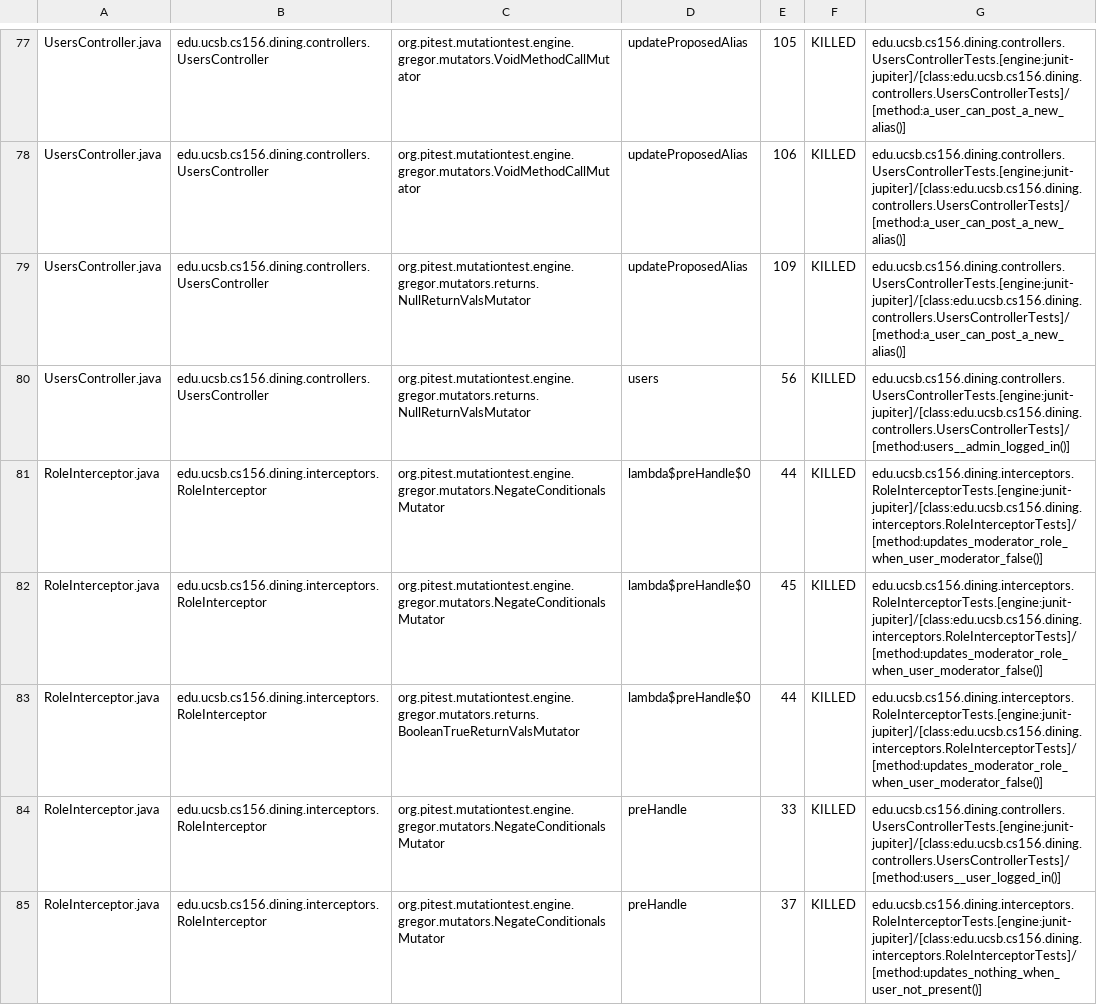
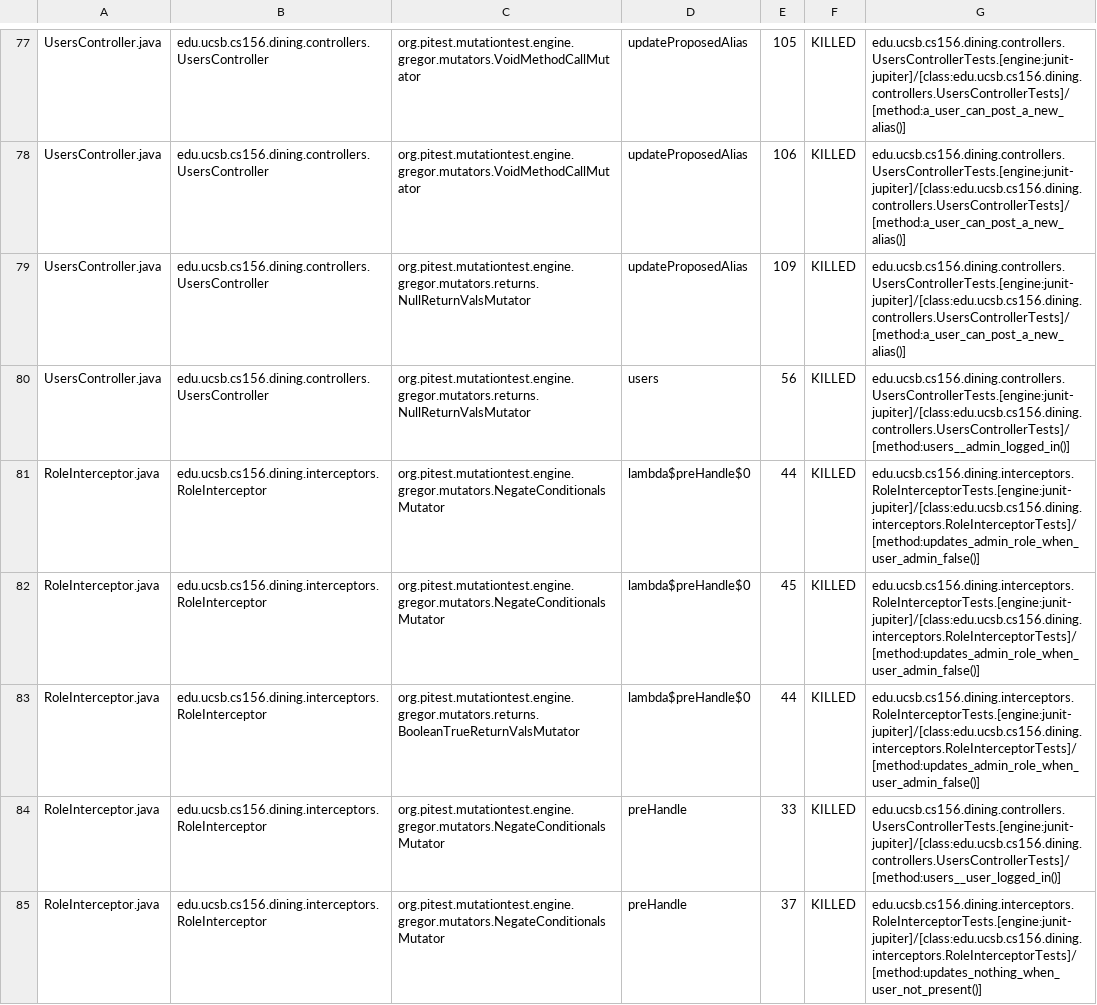
Before and after one commit to ucsb-cs156-s26/proj-dining-s26-05, a CSV file: prs/50/pitest/mutations.csv, drawn as a sheet; only a part is shown, gaps mark what is left out; the diff covers the shown part only.

Commit message:
Deploying to gh-pages from @ ucsb-cs156-s26/proj-dining-s26-05@9d10d50ac36d0c817d6a7c39ba894b9cf81fbf84 🚀

```diff
--- a/prs/50/pitest/mutations.csv
+++ b/prs/50/pitest/mutations.csv
@@ -80,5 +80,5 @@ UsersController.java,edu.ucsb.cs156.dining.controllers.UsersController,org.pites
 UsersController.java,edu.ucsb.cs156.dining.controllers.UsersController,org.pitest.mutationtest.engine.gregor.mutators.returns.NullReturnValsMutator,users,56,KILLED,edu.ucsb.cs156.dining.controllers.UsersControllerTests.[engine:junit-jupiter]/[class:edu.ucsb.cs156.dining.controllers.UsersControllerTests]/[method:users__admin_logged_in()]
-RoleInterceptor.java,edu.ucsb.cs156.dining.interceptors.RoleInterceptor,org.pitest.mutationtest.engine.gregor.mutators.NegateConditionalsMutator,lambda$preHandle$0,44,KILLED,edu.ucsb.cs156.dining.interceptors.RoleInterceptorTests.[engine:junit-jupiter]/[class:edu.ucsb.cs156.dining.interceptors.RoleInterceptorTests]/[method:updates_moderator_role_when_user_moderator_false()]
-RoleInterceptor.java,edu.ucsb.cs156.dining.interceptors.RoleInterceptor,org.pitest.mutationtest.engine.gregor.mutators.NegateConditionalsMutator,lambda$preHandle$0,45,KILLED,edu.ucsb.cs156.dining.interceptors.RoleInterceptorTests.[engine:junit-jupiter]/[class:edu.ucsb.cs156.dining.interceptors.RoleInterceptorTests]/[method:updates_moderator_role_when_user_moderator_false()]
-RoleInterceptor.java,edu.ucsb.cs156.dining.interceptors.RoleInterceptor,org.pitest.mutationtest.engine.gregor.mutators.returns.BooleanTrueReturnValsMutator,lambda$preHandle$0,44,KILLED,edu.ucsb.cs156.dining.interceptors.RoleInterceptorTests.[engine:junit-jupiter]/[class:edu.ucsb.cs156.dining.interceptors.RoleInterceptorTests]/[method:updates_moderator_role_when_user_moderator_false()]
+RoleInterceptor.java,edu.ucsb.cs156.dining.interceptors.RoleInterceptor,org.pitest.mutationtest.engine.gregor.mutators.NegateConditionalsMutator,lambda$preHandle$0,44,KILLED,edu.ucsb.cs156.dining.interceptors.RoleInterceptorTests.[engine:junit-jupiter]/[class:edu.ucsb.cs156.dining.interceptors.RoleInterceptorTests]/[method:updates_admin_role_when_user_admin_false()]
+RoleInterceptor.java,edu.ucsb.cs156.dining.interceptors.RoleInterceptor,org.pitest.mutationtest.engine.gregor.mutators.NegateConditionalsMutator,lambda$preHandle$0,45,KILLED,edu.ucsb.cs156.dining.interceptors.RoleInterceptorTests.[engine:junit-jupiter]/[class:edu.ucsb.cs156.dining.interceptors.RoleInterceptorTests]/[method:updates_admin_role_when_user_admin_false()]
+RoleInterceptor.java,edu.ucsb.cs156.dining.interceptors.RoleInterceptor,org.pitest.mutationtest.engine.gregor.mutators.returns.BooleanTrueReturnValsMutator,lambda$preHandle$0,44,KILLED,edu.ucsb.cs156.dining.interceptors.RoleInterceptorTests.[engine:junit-jupiter]/[class:edu.ucsb.cs156.dining.interceptors.RoleInterceptorTests]/[method:updates_admin_role_when_user_admin_false()]
 RoleInterceptor.java,edu.ucsb.cs156.dining.interceptors.RoleInterceptor,org.pitest.mutationtest.engine.gregor.mutators.NegateConditionalsMutator,preHandle,33,KILLED,edu.ucsb.cs156.dining.controllers.UsersControllerTests.[engine:junit-jupiter]/[class:edu.ucsb.cs156.dining.controllers.UsersControllerTests]/[method:users__user_logged_in()]
```
Also changed, not shown: 2 added rows, 2 removed rows and 15 edited cells elsewhere in this file, 20 other files.
